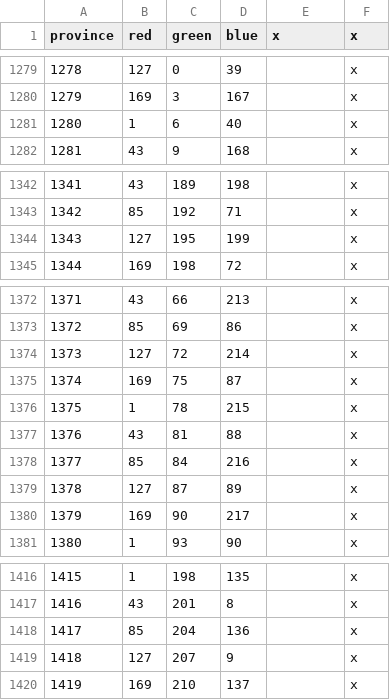
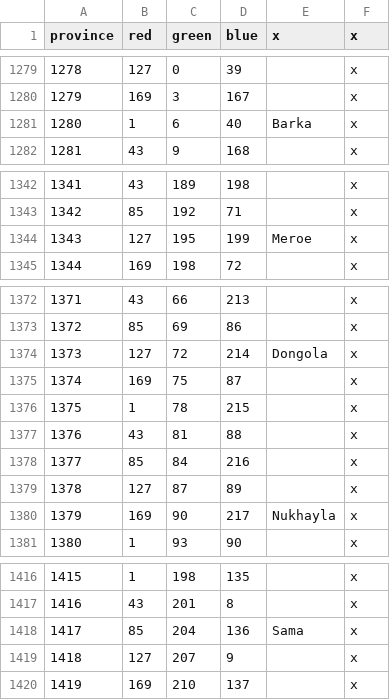
Before and after one commit to localiser/CK2Plus-Core, a CSV file: CK2Plus/map/definition.csv, drawn as a sheet; only a part is shown, gaps mark what is left out; the diff covers the shown part only.

```diff
--- a/CK2Plus/map/definition.csv
+++ b/CK2Plus/map/definition.csv
@@ -1280,3 +1280,3 @@ province;red;green;blue;x;x
 1279;169;3;167;;x
-1280;1;6;40;;x
+1280;1;6;40;Barka;x
 1281;43;9;168;;x
@@ -1343,3 +1343,3 @@ province;red;green;blue;x;x
 1342;85;192;71;;x
-1343;127;195;199;;x
+1343;127;195;199;Meroe;x
 1344;169;198;72;;x
@@ -1373,3 +1373,3 @@ province;red;green;blue;x;x
 1372;85;69;86;;x
-1373;127;72;214;;x
+1373;127;72;214;Dongola;x
 1374;169;75;87;;x
@@ -1379,3 +1379,3 @@ province;red;green;blue;x;x
 1378;127;87;89;;x
-1379;169;90;217;;x
+1379;169;90;217;Nukhayla;x
 1380;1;93;90;;x
@@ -1417,3 +1417,3 @@ province;red;green;blue;x;x
 1416;43;201;8;;x
-1417;85;204;136;;x
+1417;85;204;136;Sama;x
 1418;127;207;9;;x
```
Also changed, not shown: 11 edited cells elsewhere in this file, 1 other file.
